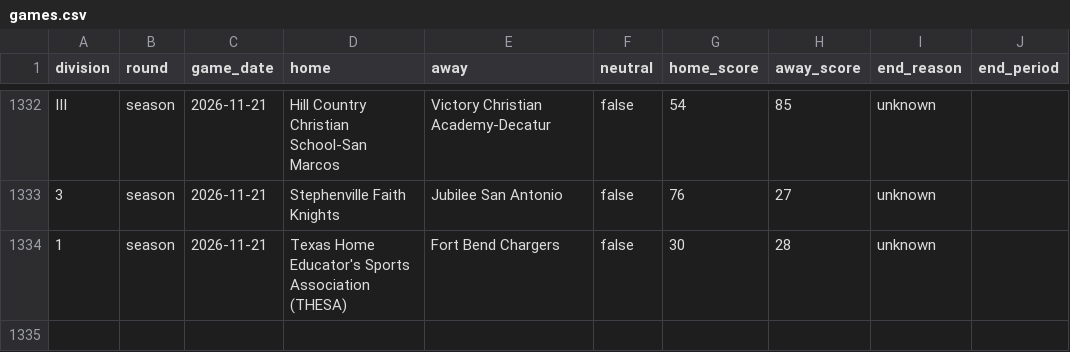
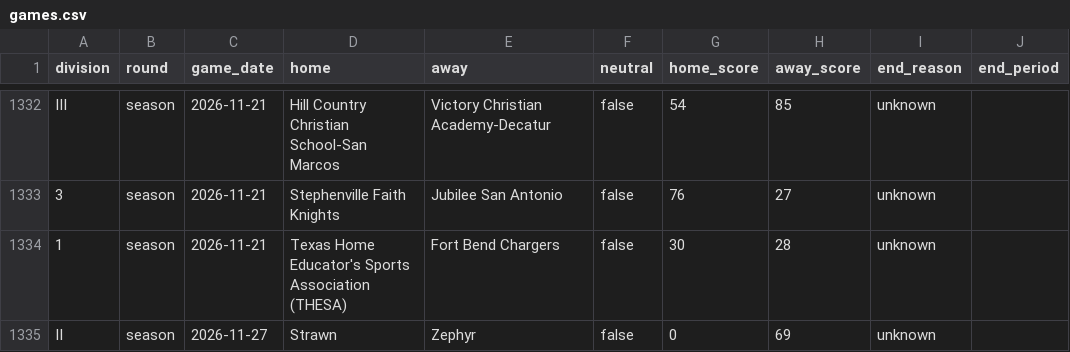
Before and after one commit to txsixman/txsixmanfootball, a CSV file: data/seed/maxpreps-2026/games.csv, drawn as a sheet; only a part is shown, gaps mark what is left out.

```diff
--- a/data/seed/maxpreps-2026/games.csv
+++ b/data/seed/maxpreps-2026/games.csv
@@ -1334 +1334,2 @@ III,season,2026-11-21,Hill Country Christian School-San Marcos,Victory Christian
 1,season,2026-11-21,Texas Home Educator's Sports Association (THESA),Fort Bend Chargers,false,30,28,unknown,
+II,season,2026-11-27,Strawn,Zephyr,false,0,69,unknown,
```
Also changed, not shown: data/seed/maxpreps-2026/playoffs.csv, 1 other file.
